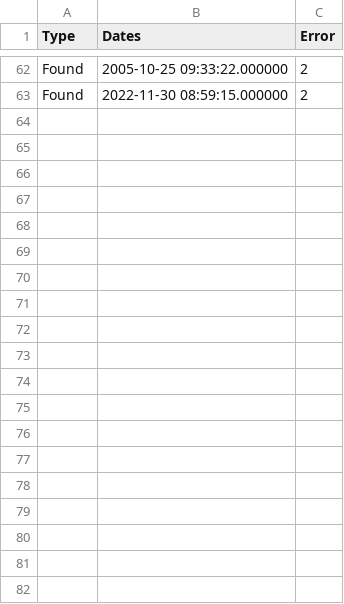
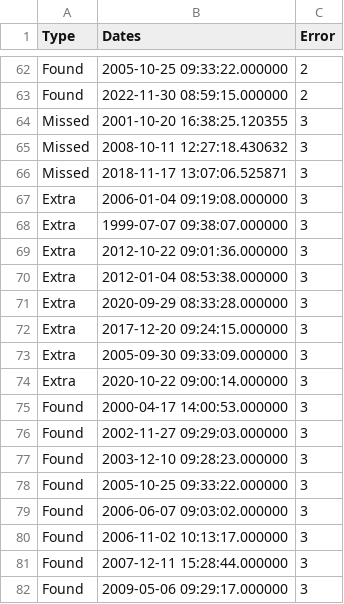
Before and after one commit to oceanboy123/Intrusion_Redo, a CSV file: SRC/data/PROCESSED/TABLES/coefficients_error.csv, drawn as a sheet; only a part is shown, gaps mark what is left out; the diff covers the shown part only.

```diff
--- a/SRC/data/PROCESSED/TABLES/coefficients_error.csv
+++ b/SRC/data/PROCESSED/TABLES/coefficients_error.csv
@@ -63 +63,20 @@ Found,2005-10-25 09:33:22.000000,2
 Found,2022-11-30 08:59:15.000000,2
+Missed,2001-10-20 16:38:25.120355,3
+Missed,2008-10-11 12:27:18.430632,3
+Missed,2018-11-17 13:07:06.525871,3
+Extra,2006-01-04 09:19:08.000000,3
+Extra,1999-07-07 09:38:07.000000,3
+Extra,2012-10-22 09:01:36.000000,3
+Extra,2012-01-04 08:53:38.000000,3
+Extra,2020-09-29 08:33:28.000000,3
+Extra,2017-12-20 09:24:15.000000,3
+Extra,2005-09-30 09:33:09.000000,3
+Extra,2020-10-22 09:00:14.000000,3
+Found,2000-04-17 14:00:53.000000,3
+Found,2002-11-27 09:29:03.000000,3
+Found,2003-12-10 09:28:23.000000,3
+Found,2005-10-25 09:33:22.000000,3
+Found,2006-06-07 09:03:02.000000,3
+Found,2006-11-02 10:13:17.000000,3
+Found,2007-12-11 15:28:44.000000,3
+Found,2009-05-06 09:29:17.000000,3
```
Also changed, not shown: 13 added rows elsewhere in this file, SRC/data/PROCESSED/TABLES/intrusionID+effect.csv, SRC/data/PROCESSED/TABLES/metadata_intrusions.csv, 23 other files.
